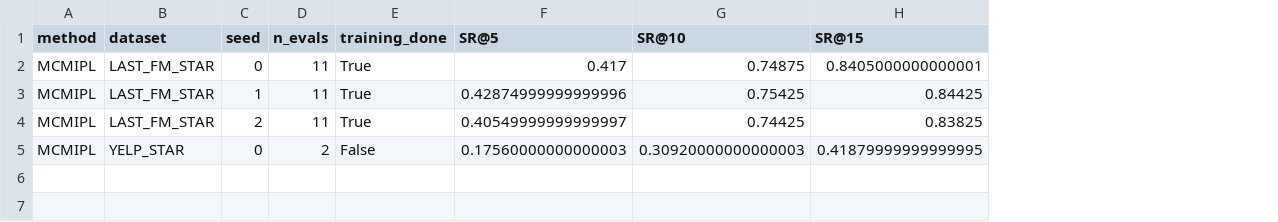
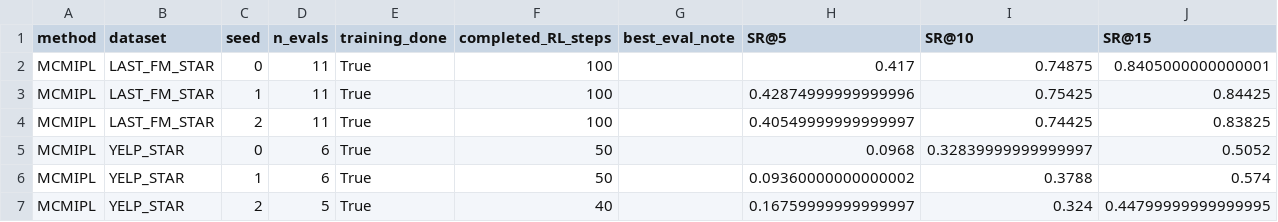
Before and after one commit to yurh666/interrecbaseline-MCMIPL, a CSV file: main_table_experiments/comparison/results/mcmipl_main_table.csv, drawn as a sheet; only a part is shown; removed rows and columns are numbered as before the commit, all else as after; rows hold the shown columns only; the diff names each change by its address in the sheet, - before the commit and + after, or states it on an @@ line.

```diff
--- a/main_table_experiments/comparison/results/mcmipl_main_table.csv
+++ b/main_table_experiments/comparison/results/mcmipl_main_table.csv
+column F (completed_RL_steps), rows 2-4: all 100
+column G (best_eval_note), empty
-row 5: MCMIPL | YELP_STAR | 0 | 2 | False | 0.17560000000000003 | 0.30920000000000003 | 0.41879999999999995
+row 5: MCMIPL | YELP_STAR | 0 | 6 | True | 50 |  | 0.0968 | 0.32839999999999997 | 0.5052
+row 6: MCMIPL | YELP_STAR | 1 | 6 | True | 50 |  | 0.09360000000000002 | 0.3788 | 0.574
+row 7: MCMIPL | YELP_STAR | 2 | 5 | True | 40 |  | 0.16759999999999997 | 0.324 | 0.44799999999999995
```
